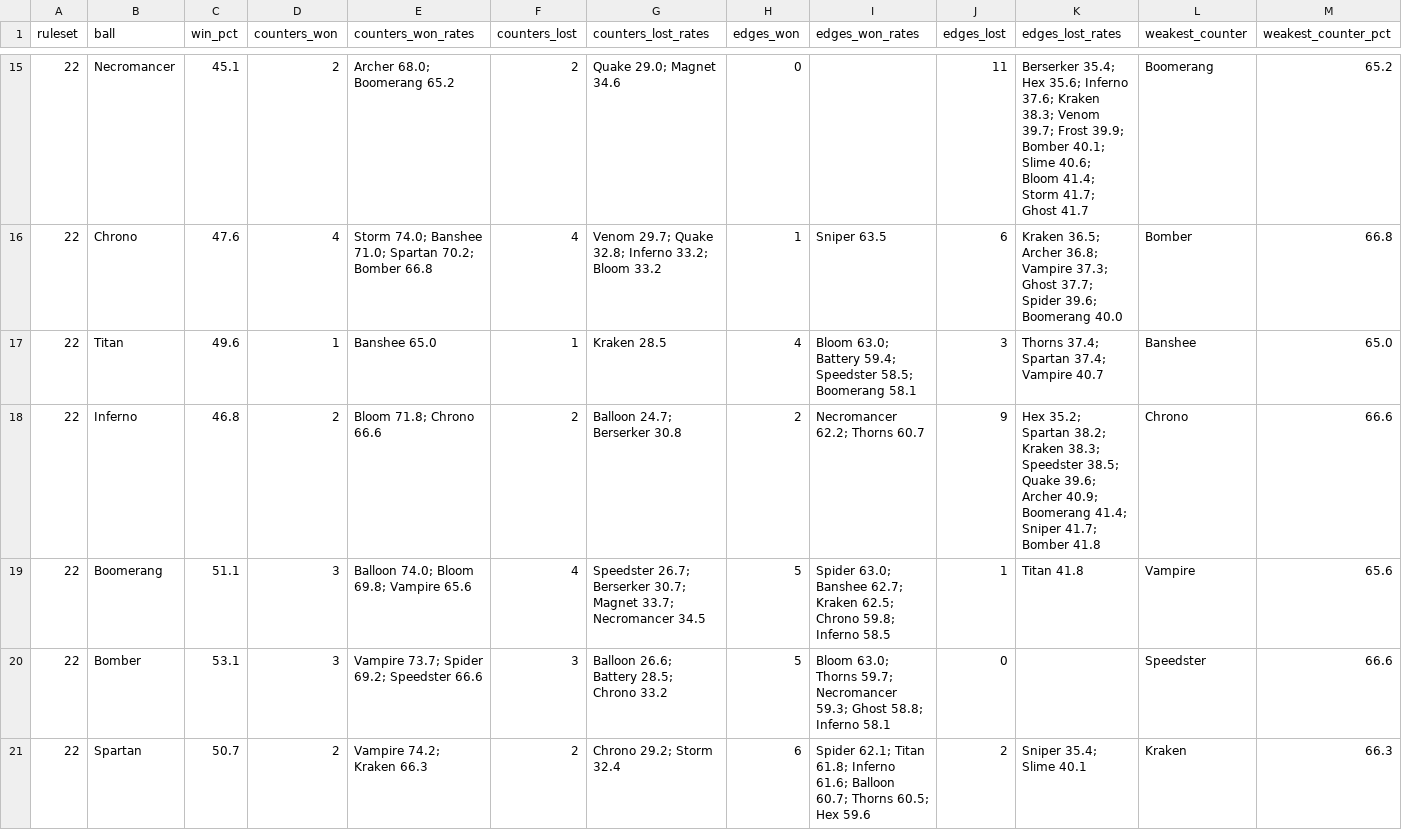
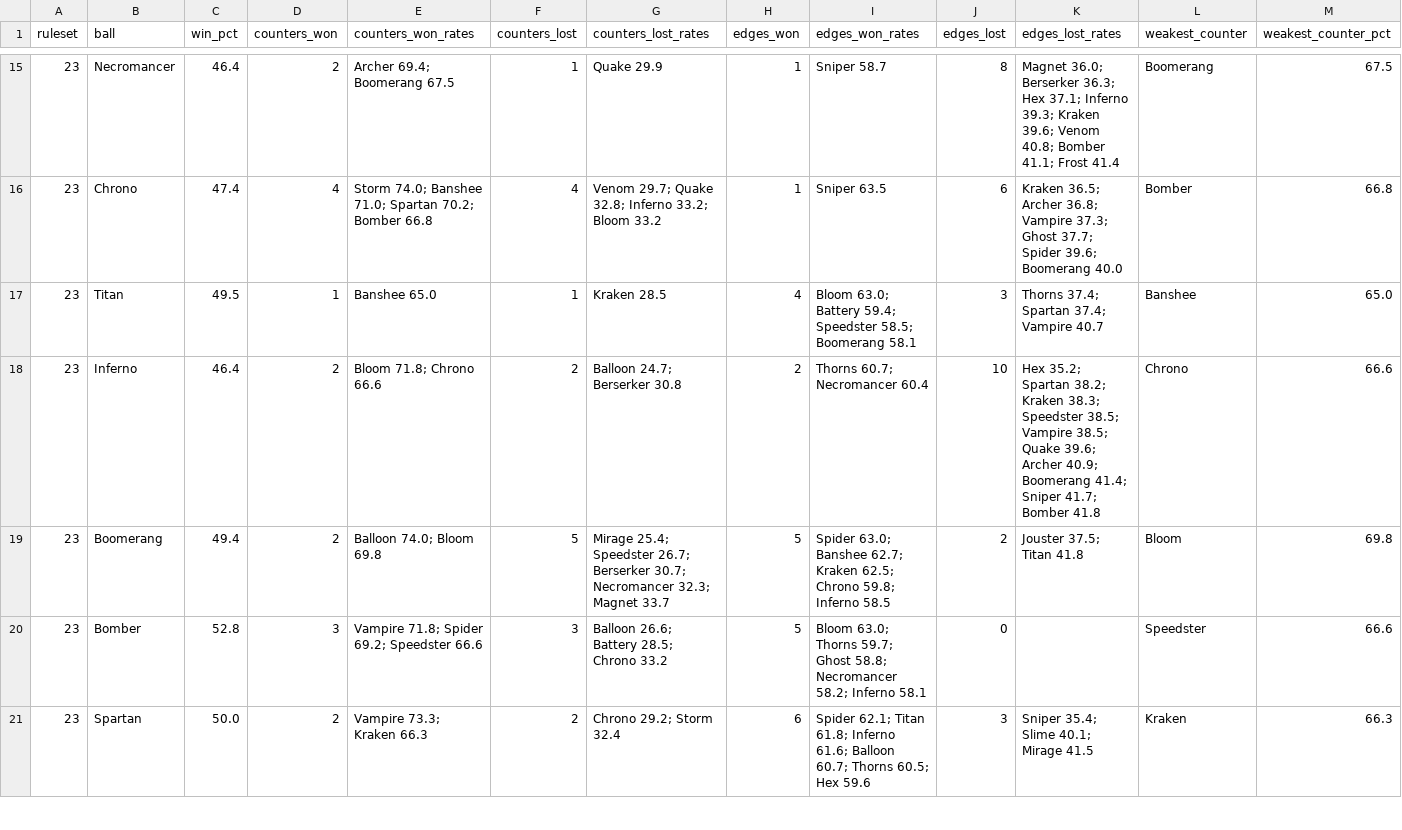
Before and after one commit to Lyfe4/ball-battle, a CSV file: docs/balance-balls.csv, drawn as a sheet; only a part is shown, gaps mark what is left out; the diff covers the shown part only.

```diff
--- a/docs/balance-balls.csv
+++ b/docs/balance-balls.csv
@@ -15,7 +15,7 @@ ruleset,ball,win_pct,counters_won,counters_won_rates,counters_lost,counters_lost
-22,Necromancer,45.1,2,Archer 68.0; Boomerang 65.2,2,Quake 29.0; Magnet 34.6,0,,11,Berserker 35.4; Hex 35.6; Inferno 37.6; Kraken 38.3; Venom 39.7; Frost 39.9; Bomber 40.1; Slime 40.6; Bloom 41.4; Storm 41.7; Ghost 41.7,Boomerang,65.2
-22,Chrono,47.6,4,Storm 74.0; Banshee 71.0; Spartan 70.2; Bomber 66.8,4,Venom 29.7; Quake 32.8; Inferno 33.2; Bloom 33.2,1,Sniper 63.5,6,Kraken 36.5; Archer 36.8; Vampire 37.3; Ghost 37.7; Spider 39.6; Boomerang 40.0,Bomber,66.8
-22,Titan,49.6,1,Banshee 65.0,1,Kraken 28.5,4,Bloom 63.0; Battery 59.4; Speedster 58.5; Boomerang 58.1,3,Thorns 37.4; Spartan 37.4; Vampire 40.7,Banshee,65.0
-22,Inferno,46.8,2,Bloom 71.8; Chrono 66.6,2,Balloon 24.7; Berserker 30.8,2,Necromancer 62.2; Thorns 60.7,9,Hex 35.2; Spartan 38.2; Kraken 38.3; Speedster 38.5; Quake 39.6; Archer 40.9; Boomerang 41.4; Sniper 41.7; Bomber 41.8,Chrono,66.6
-22,Boomerang,51.1,3,Balloon 74.0; Bloom 69.8; Vampire 65.6,4,Speedster 26.7; Berserker 30.7; Magnet 33.7; Necromancer 34.5,5,Spider 63.0; Banshee 62.7; Kraken 62.5; Chrono 59.8; Inferno 58.5,1,Titan 41.8,Vampire,65.6
-22,Bomber,53.1,3,Vampire 73.7; Spider 69.2; Speedster 66.6,3,Balloon 26.6; Battery 28.5; Chrono 33.2,5,Bloom 63.0; Thorns 59.7; Necromancer 59.3; Ghost 58.8; Inferno 58.1,0,,Speedster,66.6
-22,Spartan,50.7,2,Vampire 74.2; Kraken 66.3,2,Chrono 29.2; Storm 32.4,6,Spider 62.1; Titan 61.8; Inferno 61.6; Balloon 60.7; Thorns 60.5; Hex 59.6,2,Sniper 35.4; Slime 40.1,Kraken,66.3
+23,Necromancer,46.4,2,Archer 69.4; Boomerang 67.5,1,Quake 29.9,1,Sniper 58.7,8,Magnet 36.0; Berserker 36.3; Hex 37.1; Inferno 39.3; Kraken 39.6; Venom 40.8; Bomber 41.1; Frost 41.4,Boomerang,67.5
+23,Chrono,47.4,4,Storm 74.0; Banshee 71.0; Spartan 70.2; Bomber 66.8,4,Venom 29.7; Quake 32.8; Inferno 33.2; Bloom 33.2,1,Sniper 63.5,6,Kraken 36.5; Archer 36.8; Vampire 37.3; Ghost 37.7; Spider 39.6; Boomerang 40.0,Bomber,66.8
+23,Titan,49.5,1,Banshee 65.0,1,Kraken 28.5,4,Bloom 63.0; Battery 59.4; Speedster 58.5; Boomerang 58.1,3,Thorns 37.4; Spartan 37.4; Vampire 40.7,Banshee,65.0
+23,Inferno,46.4,2,Bloom 71.8; Chrono 66.6,2,Balloon 24.7; Berserker 30.8,2,Thorns 60.7; Necromancer 60.4,10,Hex 35.2; Spartan 38.2; Kraken 38.3; Speedster 38.5; Vampire 38.5; Quake 39.6; Archer 40.9; Boomerang 41.4; Sniper 41.7; Bomber 41.8,Chrono,66.6
+23,Boomerang,49.4,2,Balloon 74.0; Bloom 69.8,5,Mirage 25.4; Speedster 26.7; Berserker 30.7; Necromancer 32.3; Magnet 33.7,5,Spider 63.0; Banshee 62.7; Kraken 62.5; Chrono 59.8; Inferno 58.5,2,Jouster 37.5; Titan 41.8,Bloom,69.8
+23,Bomber,52.8,3,Vampire 71.8; Spider 69.2; Speedster 66.6,3,Balloon 26.6; Battery 28.5; Chrono 33.2,5,Bloom 63.0; Thorns 59.7; Ghost 58.8; Necromancer 58.2; Inferno 58.1,0,,Speedster,66.6
+23,Spartan,50.0,2,Vampire 73.3; Kraken 66.3,2,Chrono 29.2; Storm 32.4,6,Spider 62.1; Titan 61.8; Inferno 61.6; Balloon 60.7; Thorns 60.5; Hex 59.6,3,Sniper 35.4; Slime 40.1; Mirage 41.5,Kraken,66.3
```
Also changed, not shown: 2 added rows and 120 edited cells elsewhere in this file, docs/balance-matrix.csv, 48 other files.
